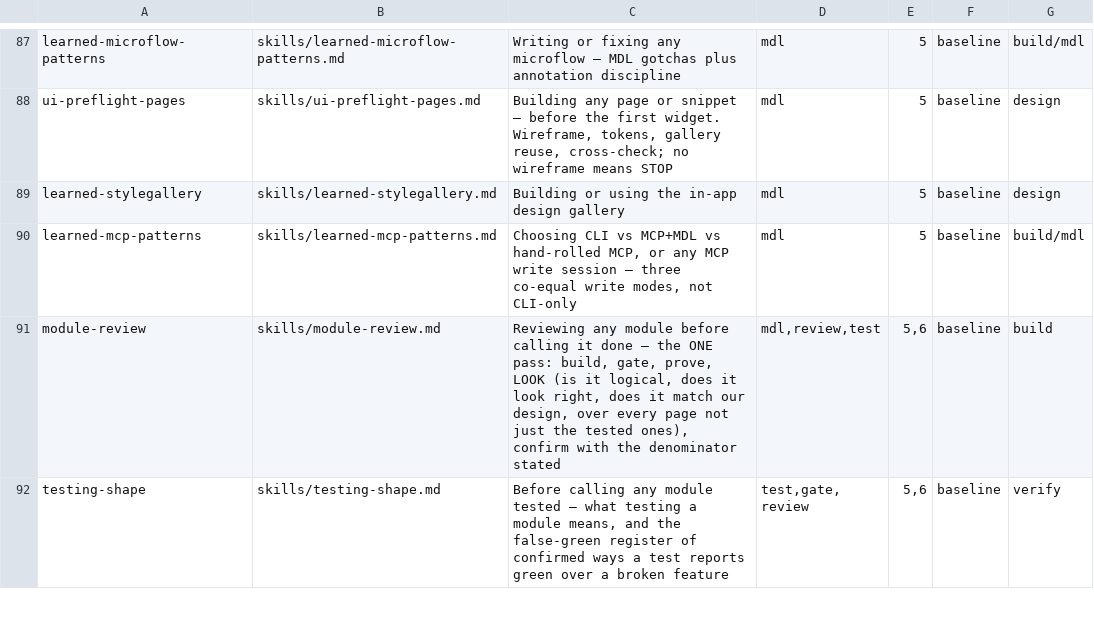
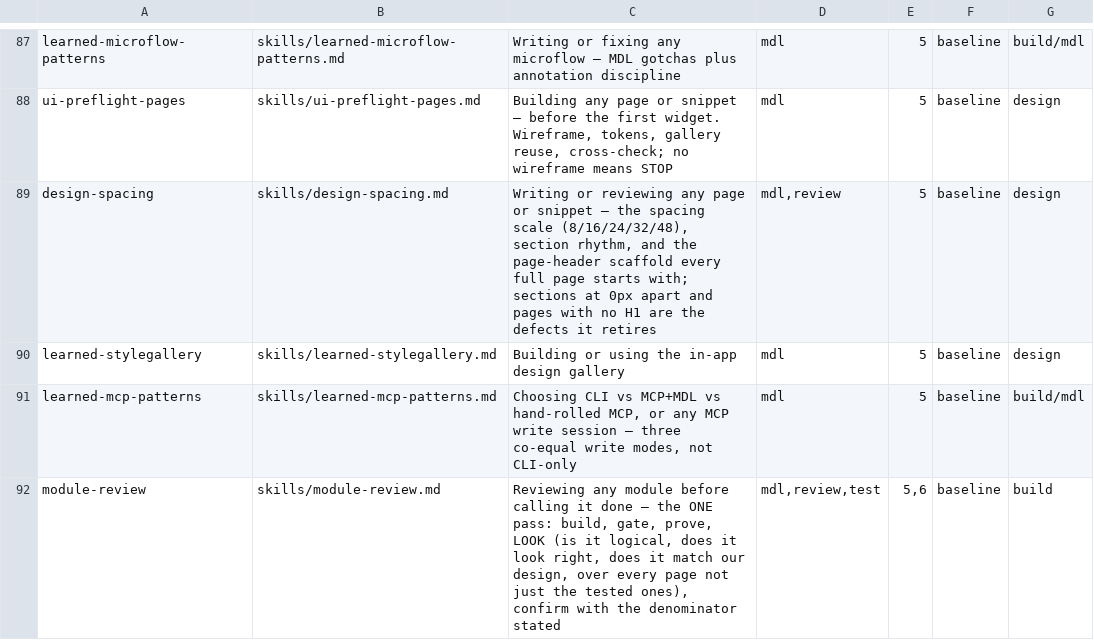
Before and after one commit to MendixMau/mxcli-project-toolkit, a TSV file: bin/lib/skill-routing.tsv, drawn as a sheet; only a part is shown, gaps mark what is left out; the shorter side is filled out with more unchanged rows; the diff names each change by its address in the sheet, - before the commit and + after, or states it on an @@ line.

```diff
--- a/bin/lib/skill-routing.tsv
+++ b/bin/lib/skill-routing.tsv
+row 89: design-spacing | skills/design-spacing.md | Writing or reviewing any page or snippet — the spacing scale (8/16/24/32/48), section rhythm, and the page-header scaffold every full page starts with; sections at 0px apart and pages with no H1 are the defects it retires | mdl,review | 5 | baseline | design
```
Also changed, not shown: 9 other files.
